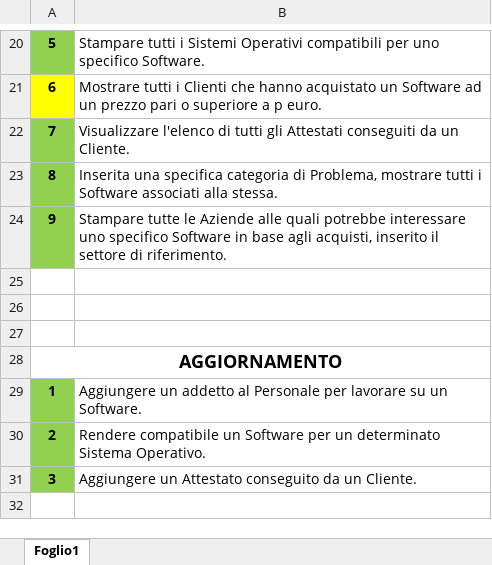
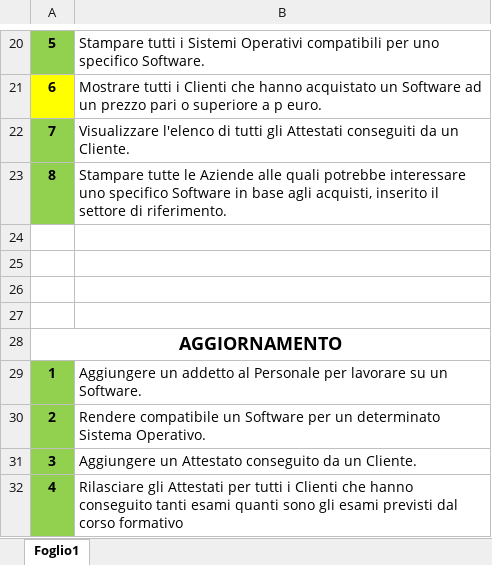
Before and after one commit to DbProject-Tortora19-20/Operazioni, an Excel workbook: Operazioni.xlsx, sheet Foglio1, drawn as a sheet; only a part is shown, gaps mark what is left out; values as stored, in another font and other column widths than the file's, no borders; the diff names each change by its address in the sheet, - before the commit and + after, or states it on an @@ line.

Commit message:
Add files via upload

```diff
--- a/Operazioni.xlsx (sheet Foglio1)
+++ b/Operazioni.xlsx (sheet Foglio1)
-B23: Inserita una specifica categoria di Problema, mostrare tutti i Software associati alla stessa.
+B23: Stampare tutte le Aziende alle quali potrebbe interessare uno specifico Software in base agli acquisti, inserito il settore di riferimento.
-row 24: 9 | Stampare tutte le Aziende alle quali potrebbe interessare uno specifico Software in base agli acquisti, inserito il settore di riferimento.
+row 24: (empty)
-A24 fill: #92D050
+A24 fill: none
+row 32: 4 | Rilasciare gli Attestati per tutti i Clienti che hanno conseguito tanti esami quanti sono gli esami previsti dal corso formativo
```
